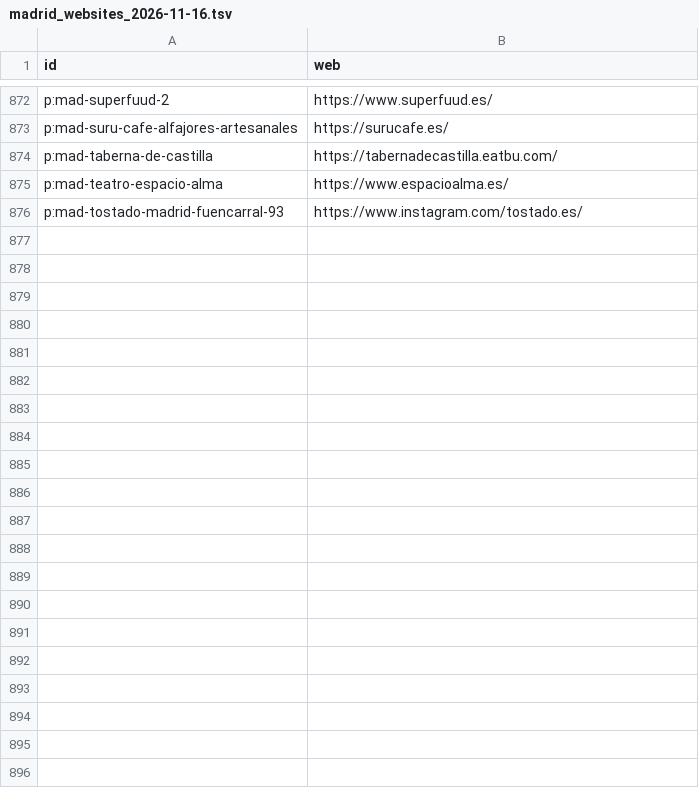
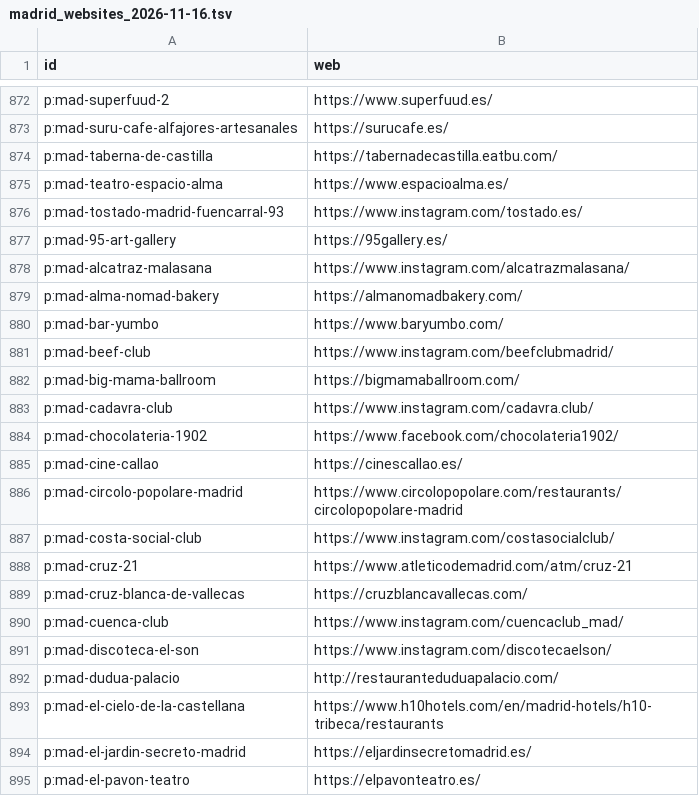
Before and after one commit to Wolf104/concit, a TSV file: supabase/seed/madrid_websites_2026-11-16.tsv, drawn as a sheet; only a part is shown, gaps mark what is left out; the diff covers the shown part only.

```diff
--- a/supabase/seed/madrid_websites_2026-11-16.tsv
+++ b/supabase/seed/madrid_websites_2026-11-16.tsv
@@ -876 +876,20 @@ p:mad-teatro-espacio-alma	https://www.espacioalma.es/
 p:mad-tostado-madrid-fuencarral-93	https://www.instagram.com/tostado.es/
+p:mad-95-art-gallery	https://95gallery.es/
+p:mad-alcatraz-malasana	https://www.instagram.com/alcatrazmalasana/
+p:mad-alma-nomad-bakery	https://almanomadbakery.com/
+p:mad-bar-yumbo	https://www.baryumbo.com/
+p:mad-beef-club	https://www.instagram.com/beefclubmadrid/
+p:mad-big-mama-ballroom	https://bigmamaballroom.com/
+p:mad-cadavra-club	https://www.instagram.com/cadavra.club/
+p:mad-chocolateria-1902	https://www.facebook.com/chocolateria1902/
+p:mad-cine-callao	https://cinescallao.es/
+p:mad-circolo-popolare-madrid	https://www.circolopopolare.com/restaurants/circolopopolare-madrid
+p:mad-costa-social-club	https://www.instagram.com/costasocialclub/
+p:mad-cruz-21	https://www.atleticodemadrid.com/atm/cruz-21
+p:mad-cruz-blanca-de-vallecas	https://cruzblancavallecas.com/
+p:mad-cuenca-club	https://www.instagram.com/cuencaclub_mad/
+p:mad-discoteca-el-son	https://www.instagram.com/discotecaelson/
+p:mad-dudua-palacio	http://restauranteduduapalacio.com/
+p:mad-el-cielo-de-la-castellana	https://www.h10hotels.com/en/madrid-hotels/h10-tribeca/restaurants
+p:mad-el-jardin-secreto-madrid	https://eljardinsecretomadrid.es/
+p:mad-el-pavon-teatro	https://elpavonteatro.es/
```
Also changed, not shown: 66 added rows elsewhere in this file.
